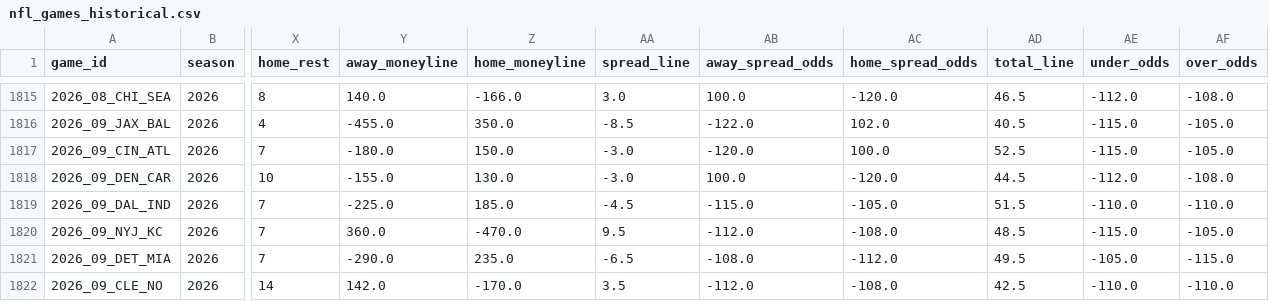
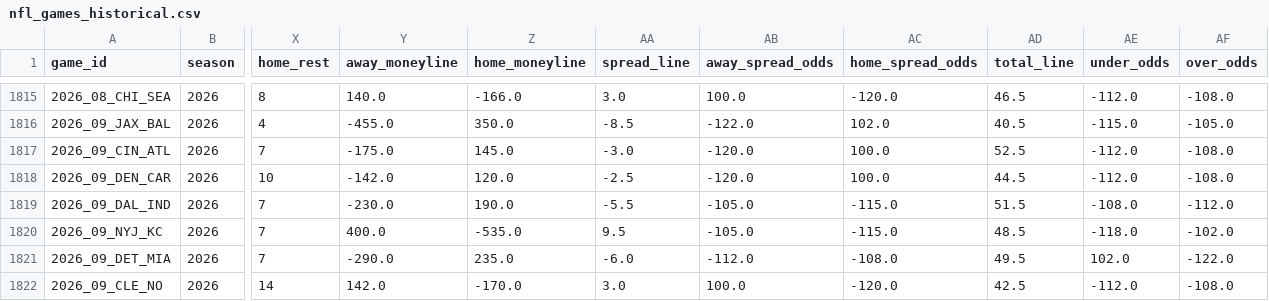
Before and after one commit to gmalbert/nfl-predictions, a CSV file: data_files/nfl_games_historical.csv, drawn as a sheet; only a part is shown, gaps mark what is left out; the diff covers the shown part only; the diff names each change by its address in the sheet, - before the commit and + after, or states it on an @@ line.

```diff
--- a/data_files/nfl_games_historical.csv
+++ b/data_files/nfl_games_historical.csv
-Y1817 (away_moneyline): -180.0
+Y1817 (away_moneyline): -175.0
-Z1817 (home_moneyline): 150.0
+Z1817 (home_moneyline): 145.0
-AE1817 (under_odds): -115.0
+AE1817 (under_odds): -112.0
-AF1817 (over_odds): -105.0
+AF1817 (over_odds): -108.0
-Y1818 (away_moneyline): -155.0
+Y1818 (away_moneyline): -142.0
-Z1818 (home_moneyline): 130.0
+Z1818 (home_moneyline): 120.0
-AA1818 (spread_line): -3.0
+AA1818 (spread_line): -2.5
-AB1818 (away_spread_odds): 100.0
+AB1818 (away_spread_odds): -120.0
-AC1818 (home_spread_odds): -120.0
+AC1818 (home_spread_odds): 100.0
-Y1819 (away_moneyline): -225.0
+Y1819 (away_moneyline): -230.0
-Z1819 (home_moneyline): 185.0
+Z1819 (home_moneyline): 190.0
-AA1819 (spread_line): -4.5
+AA1819 (spread_line): -5.5
-AB1819 (away_spread_odds): -115.0
+AB1819 (away_spread_odds): -105.0
-AC1819 (home_spread_odds): -105.0
+AC1819 (home_spread_odds): -115.0
-AE1819 (under_odds): -110.0
+AE1819 (under_odds): -108.0
-AF1819 (over_odds): -110.0
+AF1819 (over_odds): -112.0
-Y1820 (away_moneyline): 360.0
+Y1820 (away_moneyline): 400.0
-Z1820 (home_moneyline): -470.0
+Z1820 (home_moneyline): -535.0
-AB1820 (away_spread_odds): -112.0
+AB1820 (away_spread_odds): -105.0
-AC1820 (home_spread_odds): -108.0
+AC1820 (home_spread_odds): -115.0
-AE1820 (under_odds): -115.0
+AE1820 (under_odds): -118.0
-AF1820 (over_odds): -105.0
+AF1820 (over_odds): -102.0
-AA1821 (spread_line): -6.5
+AA1821 (spread_line): -6.0
-AB1821 (away_spread_odds): -108.0
+AB1821 (away_spread_odds): -112.0
-AC1821 (home_spread_odds): -112.0
+AC1821 (home_spread_odds): -108.0
-AE1821 (under_odds): -105.0
+AE1821 (under_odds): 102.0
-AF1821 (over_odds): -115.0
+AF1821 (over_odds): -122.0
-AA1822 (spread_line): 3.5
+AA1822 (spread_line): 3.0
-AB1822 (away_spread_odds): -112.0
+AB1822 (away_spread_odds): 100.0
-AC1822 (home_spread_odds): -108.0
+AC1822 (home_spread_odds): -120.0
-AE1822 (under_odds): -110.0
+AE1822 (under_odds): -112.0
-AF1822 (over_odds): -110.0
+AF1822 (over_odds): -108.0
```
Also changed, not shown: 47 edited cells elsewhere in this file, data_files/model_feature_importances.csv, 2 other files.
